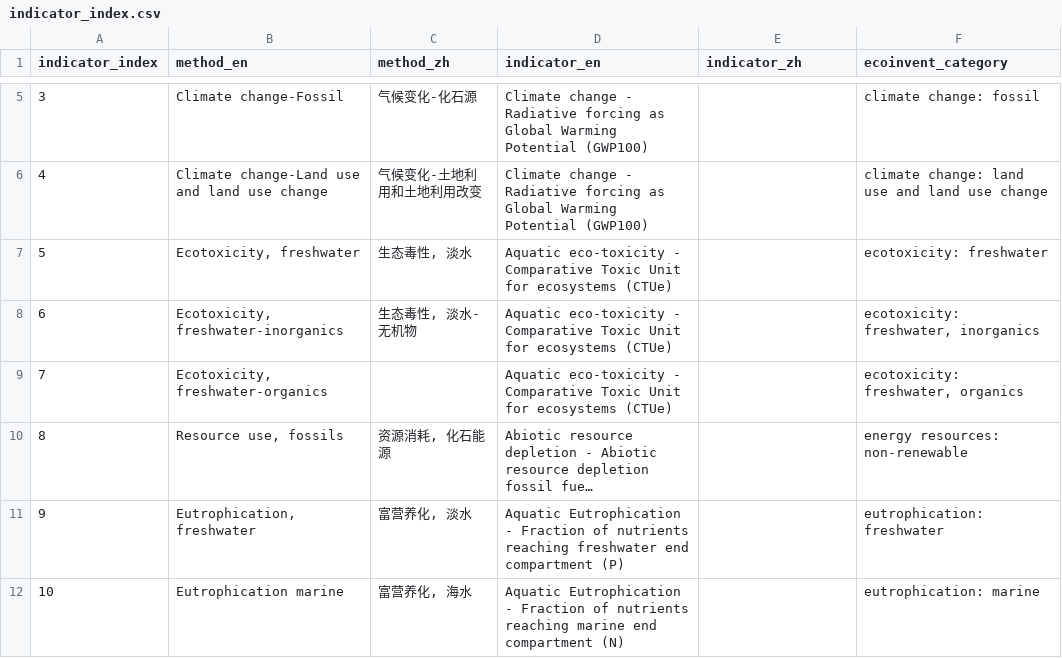
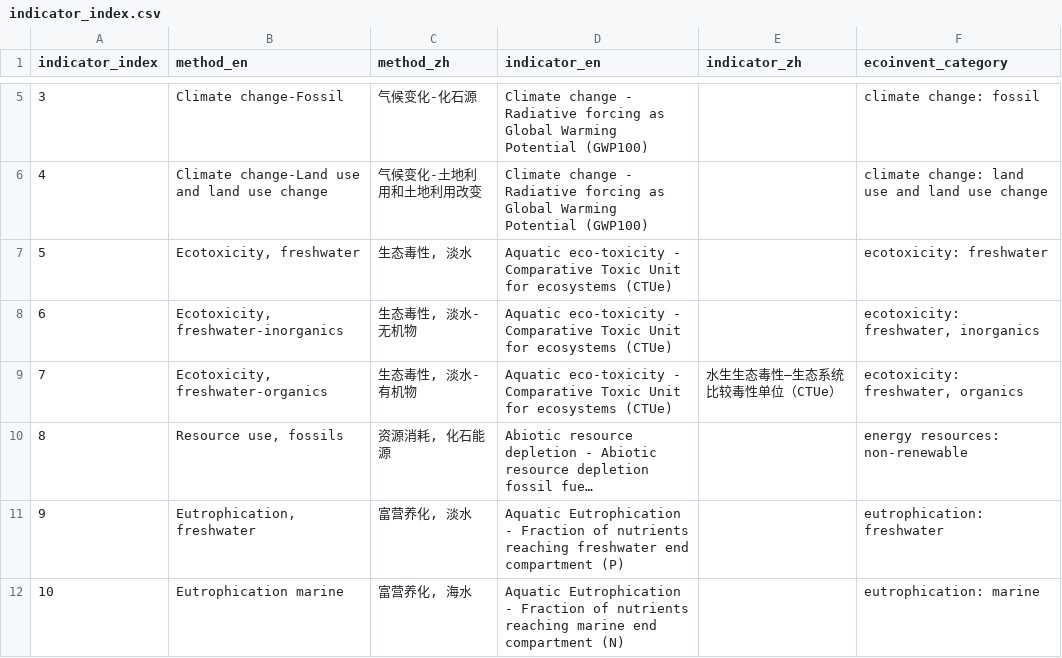
Before and after one commit to wilsherelu/nebula-lca, a CSV file: nebula-lca-solver/data/EF3.1/indicator_index.csv, drawn as a sheet; only a part is shown, gaps mark what is left out; long unchanged cells end in …; the diff names each change by its address in the sheet, - before the commit and + after, or states it on an @@ line.

Commit message:
enable ecoinvent lci ef31 calculation

```diff
--- a/nebula-lca-solver/data/EF3.1/indicator_index.csv
+++ b/nebula-lca-solver/data/EF3.1/indicator_index.csv
-C9 (method_zh): (empty)
+C9 (method_zh): 生态毒性, 淡水-有机物
-E9 (indicator_zh): (empty)
+E9 (indicator_zh): 水生生态毒性—生态系统比较毒性单位（CTUe）
```
Also changed, not shown: 15 other files.
